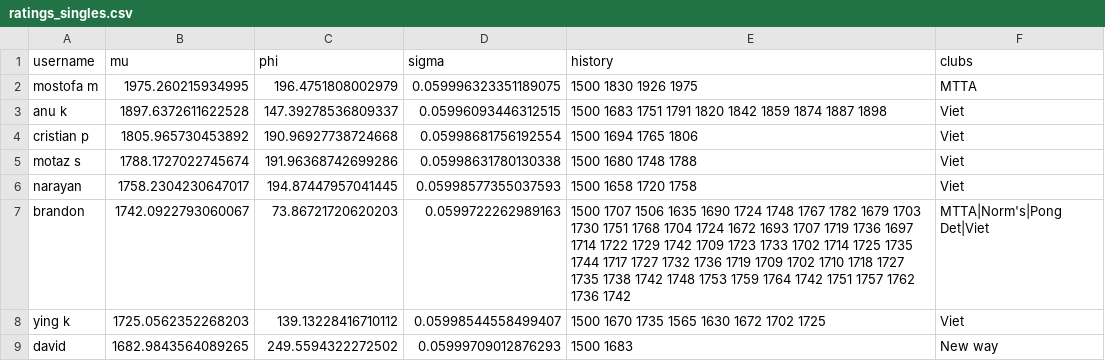
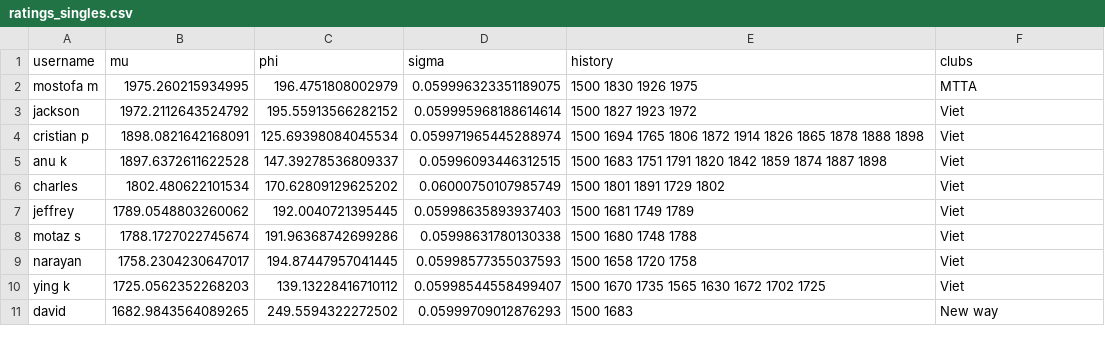
Before and after one commit to nutratech/pong_ratings, a CSV file: pong/data/ratings_singles.csv, drawn as a sheet; only a part is shown; removed rows and columns are numbered as before the commit, all else as after; the diff covers the shown part only; the diff names each change by its address in the sheet, - before the commit and + after, or states it on an @@ line.

```diff
--- a/pong/data/ratings_singles.csv
+++ b/pong/data/ratings_singles.csv
+row 3: jackson | 1972.2112643524792 | 195.55913566282152 | 0.059995968188614614 | 1500 1827 1923 1972 | Viet
+row 4: cristian p | 1898.0821642168091 | 125.69398084045534 | 0.059971965445288974 | 1500 1694 1765 1806 1872 1914 1826 1865 1878 1888 1898 | Viet
-row 4: cristian p | 1805.965730453892 | 190.96927738724668 | 0.05998681756192554 | 1500 1694 1765 1806 | Viet
+row 6: charles | 1802.480622101534 | 170.62809129625202 | 0.06000750107985749 | 1500 1801 1891 1729 1802 | Viet
+row 7: jeffrey | 1789.0548803260062 | 192.0040721395445 | 0.05998635893937403 | 1500 1681 1749 1789 | Viet
-row 7: brandon | 1742.0922793060067 | 73.86721720620203 | 0.0599722262989163 | 1500 1707 1506 1635 1690 1724 1748 1767 1782 1679 1703 1730 1751 1768 1704 1724 1672 1693 1707 1719 1736 1697 1714 1722 1729 1742 1709 1723 1733 1702 1714 1725 1735 1744 1717 1727 1732 1736 1719 1709 1702 1710 1718 1727 1735 1738 1742 1748 1753 1759 1764 1742 1751 1757 1762 1736 1742 | MTTA|Norm's|Pong Det|Viet
```
Also changed, not shown: 2 added rows and 4 edited cells elsewhere in this file, pong/data/games_singles.csv.
